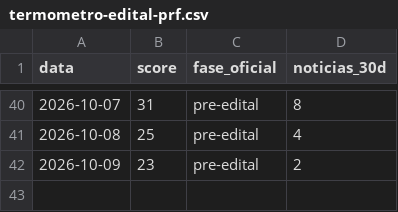
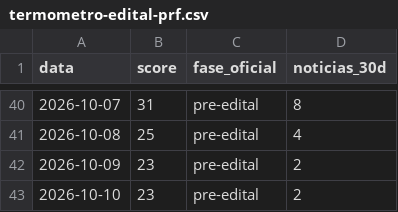
Before and after one commit to pabloduz/dados-concurso-prf-2026, a CSV file: datasets/termometro-edital-prf.csv, drawn as a sheet; only a part is shown, gaps mark what is left out.

```diff
--- a/datasets/termometro-edital-prf.csv
+++ b/datasets/termometro-edital-prf.csv
@@ -42 +42,2 @@ data,score,fase_oficial,noticias_30d
 2026-10-09,23,pre-edital,2
+2026-10-10,23,pre-edital,2
```
Also changed, not shown: 2 other files.
